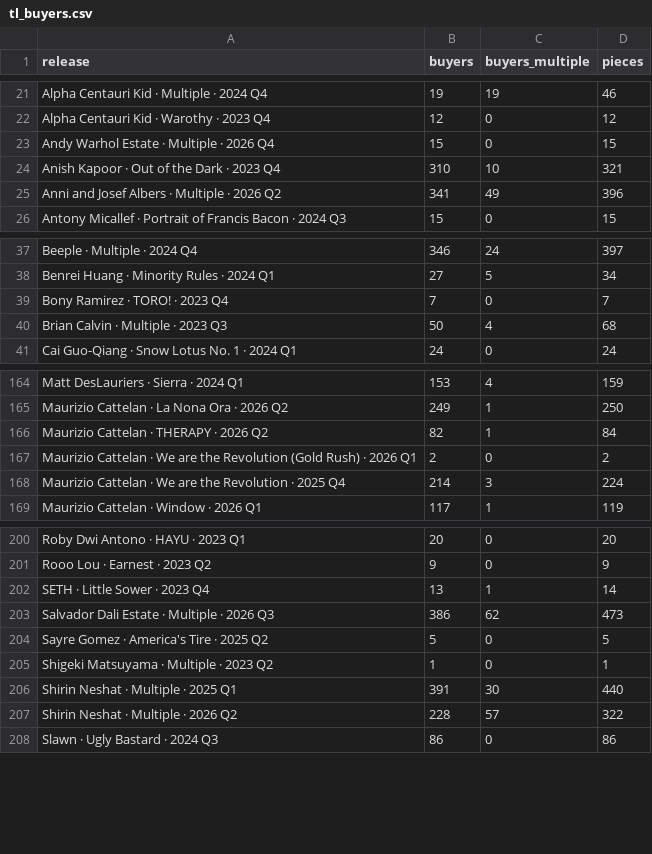
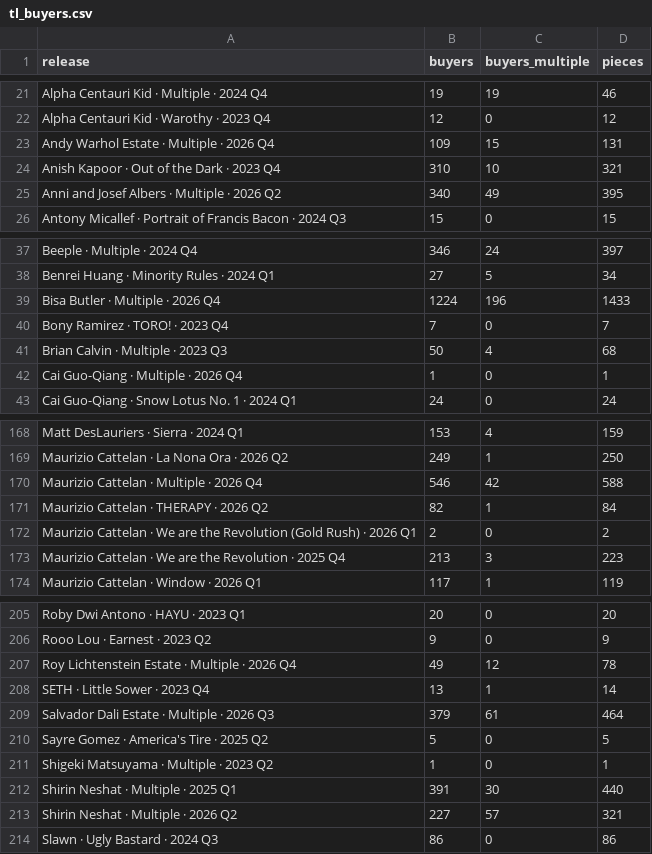
Before and after one commit to avantartemarketing/BI, a CSV file: data/tl_buyers.csv, drawn as a sheet; only a part is shown, gaps mark what is left out; the diff covers the shown part only.

```diff
--- a/data/tl_buyers.csv
+++ b/data/tl_buyers.csv
@@ -22,5 +22,5 @@ Alpha Centauri Kid · Multiple · 2024 Q4,19,19,46
 Alpha Centauri Kid · Warothy · 2023 Q4,12,0,12
-Andy Warhol Estate · Multiple · 2026 Q4,15,0,15
+Andy Warhol Estate · Multiple · 2026 Q4,109,15,131
 Anish Kapoor · Out of the Dark · 2023 Q4,310,10,321
-Anni and Josef Albers · Multiple · 2026 Q2,341,49,396
+Anni and Josef Albers · Multiple · 2026 Q2,340,49,395
 Antony Micallef · Portrait of Francis Bacon · 2024 Q3,15,0,15
@@ -38,4 +38,6 @@ Beeple · Multiple · 2024 Q4,346,24,397
 Benrei Huang · Minority Rules · 2024 Q1,27,5,34
+Bisa Butler · Multiple · 2026 Q4,1224,196,1433
 Bony Ramirez · TORO! · 2023 Q4,7,0,7
 Brian Calvin · Multiple · 2023 Q3,50,4,68
+Cai Guo-Qiang · Multiple · 2026 Q4,1,0,1
 Cai Guo-Qiang · Snow Lotus No. 1 · 2024 Q1,24,0,24
@@ -165,5 +169,6 @@ Matt DesLauriers · Sierra · 2024 Q1,153,4,159
 Maurizio Cattelan · La Nona Ora · 2026 Q2,249,1,250
+Maurizio Cattelan · Multiple · 2026 Q4,546,42,588
 Maurizio Cattelan · THERAPY · 2026 Q2,82,1,84
 Maurizio Cattelan · We are the Revolution (Gold Rush) · 2026 Q1,2,0,2
-Maurizio Cattelan · We are the Revolution · 2025 Q4,214,3,224
+Maurizio Cattelan · We are the Revolution · 2025 Q4,213,3,223
 Maurizio Cattelan · Window · 2026 Q1,117,1,119
@@ -201,4 +206,5 @@ Roby Dwi Antono · HAYU · 2023 Q1,20,0,20
 Rooo Lou · Earnest · 2023 Q2,9,0,9
+Roy Lichtenstein Estate · Multiple · 2026 Q4,49,12,78
 SETH · Little Sower · 2023 Q4,13,1,14
-Salvador Dali Estate · Multiple · 2026 Q3,386,62,473
+Salvador Dali Estate · Multiple · 2026 Q3,379,61,464
 Sayre Gomez · America's Tire · 2025 Q2,5,0,5
@@ -206,3 +212,3 @@ Shigeki Matsuyama · Multiple · 2023 Q2,1,0,1
 Shirin Neshat · Multiple · 2025 Q1,391,30,440
-Shirin Neshat · Multiple · 2026 Q2,228,57,322
+Shirin Neshat · Multiple · 2026 Q2,227,57,321
 Slawn · Ugly Bastard · 2024 Q3,86,0,86
```
Also changed, not shown: 2 added rows and 19 edited cells elsewhere in this file, data/app/tl_panel.csv, data/draw_products.csv, 19 other files.
